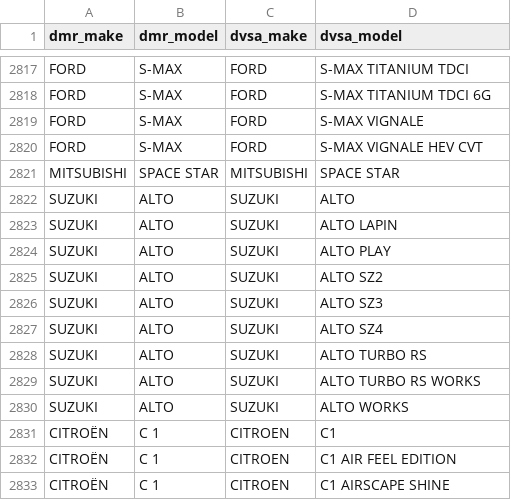
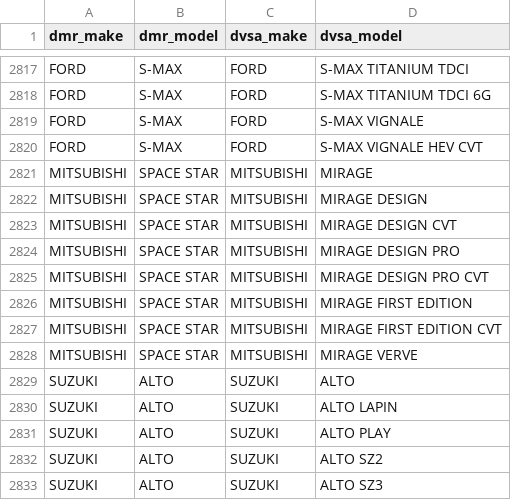
Before and after one commit to hansendevdk/cartierlist, a CSV file: pipeline/reference/crosswalk_dvsa_match.csv, drawn as a sheet; only a part is shown, gaps mark what is left out; the shorter side is filled out with more unchanged rows.

```diff
--- a/pipeline/reference/crosswalk_dvsa_match.csv
+++ b/pipeline/reference/crosswalk_dvsa_match.csv
@@ -2820,3 +2820,10 @@ FORD,S-MAX,FORD,S-MAX VIGNALE
 FORD,S-MAX,FORD,S-MAX VIGNALE HEV CVT
-MITSUBISHI,SPACE STAR,MITSUBISHI,SPACE STAR
+MITSUBISHI,SPACE STAR,MITSUBISHI,MIRAGE
+MITSUBISHI,SPACE STAR,MITSUBISHI,MIRAGE DESIGN
+MITSUBISHI,SPACE STAR,MITSUBISHI,MIRAGE DESIGN CVT
+MITSUBISHI,SPACE STAR,MITSUBISHI,MIRAGE DESIGN PRO
+MITSUBISHI,SPACE STAR,MITSUBISHI,MIRAGE DESIGN PRO CVT
+MITSUBISHI,SPACE STAR,MITSUBISHI,MIRAGE FIRST EDITION
+MITSUBISHI,SPACE STAR,MITSUBISHI,MIRAGE FIRST EDITION CVT
+MITSUBISHI,SPACE STAR,MITSUBISHI,MIRAGE VERVE
 SUZUKI,ALTO,SUZUKI,ALTO
```
Also changed, not shown: pipeline/reference/crosswalk.csv, pipeline/reference/crosswalk_review.csv, 13 other files.
